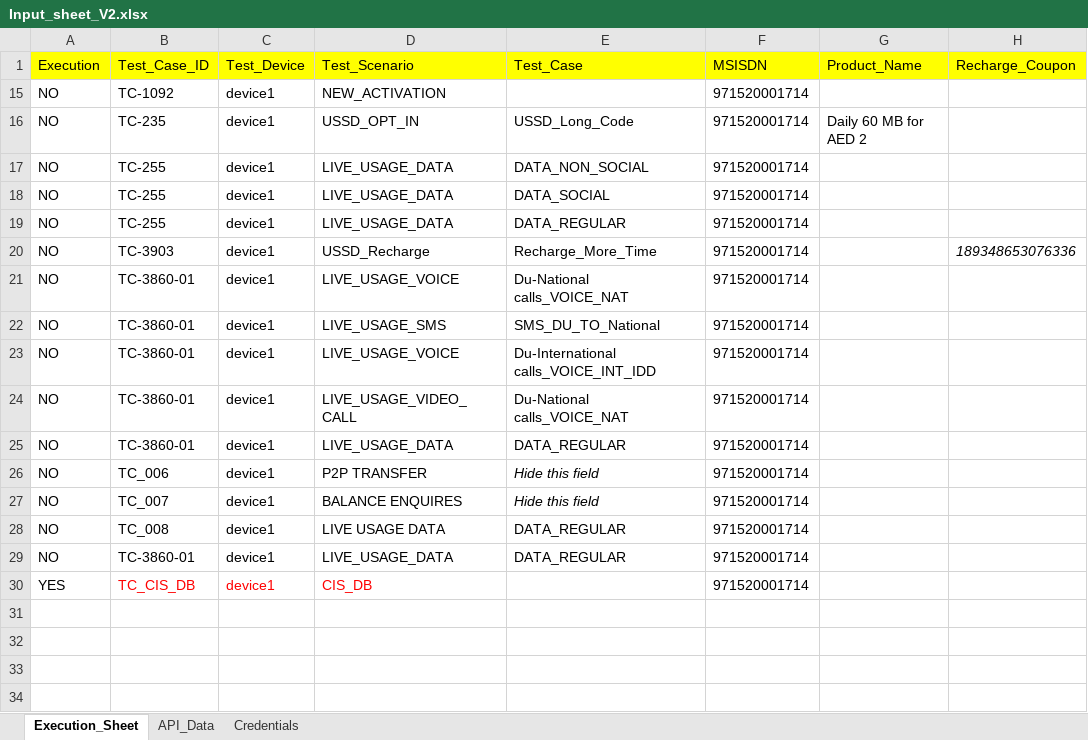
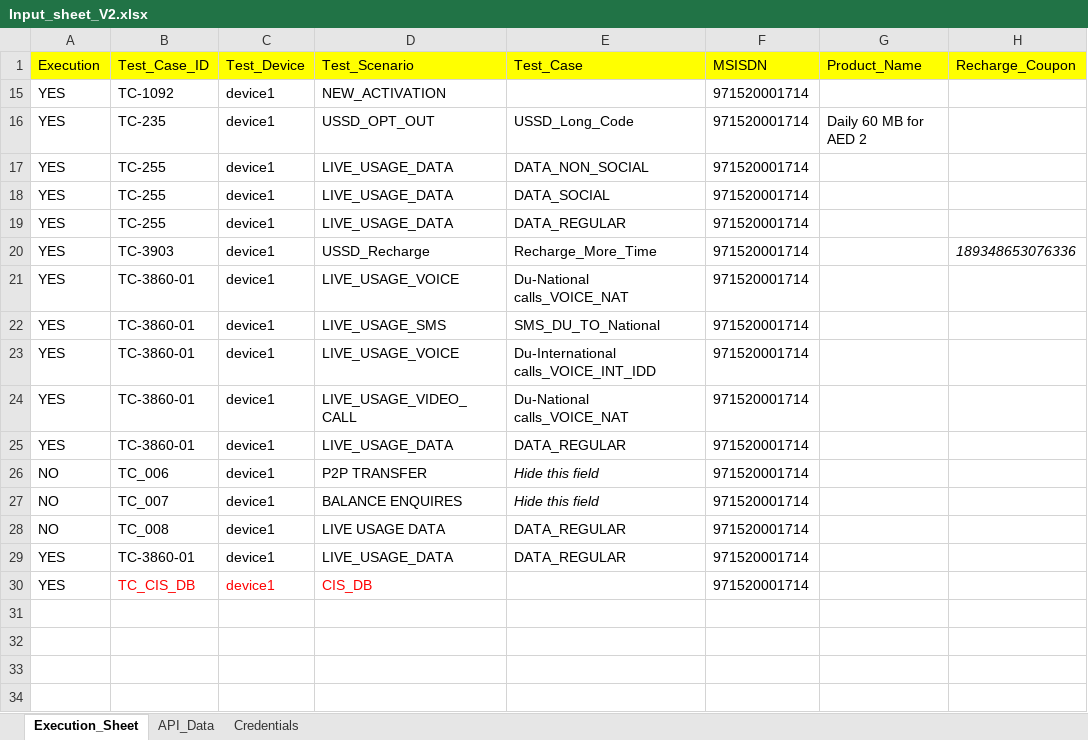
Before and after one commit to mugazzz/parallel_ussd, an Excel workbook: Input_sheet_V2.xlsx, sheet Execution_Sheet, drawn as a sheet; only a part is shown; values as stored, in another font and other column widths than the file's, no borders; the diff names each change by its address in the sheet, - before the commit and + after, or states it on an @@ line.

```diff
--- a/Input_sheet_V2.xlsx (sheet Execution_Sheet)
+++ b/Input_sheet_V2.xlsx (sheet Execution_Sheet)
-A15:A25 (Execution): NO
+A15:A25 (Execution): YES
-D16 (Test_Scenario): USSD_OPT_IN
+D16 (Test_Scenario): USSD_OPT_OUT
-A29 (Execution): NO
+A29 (Execution): YES
```
Also changed, not shown: 5 other files.
